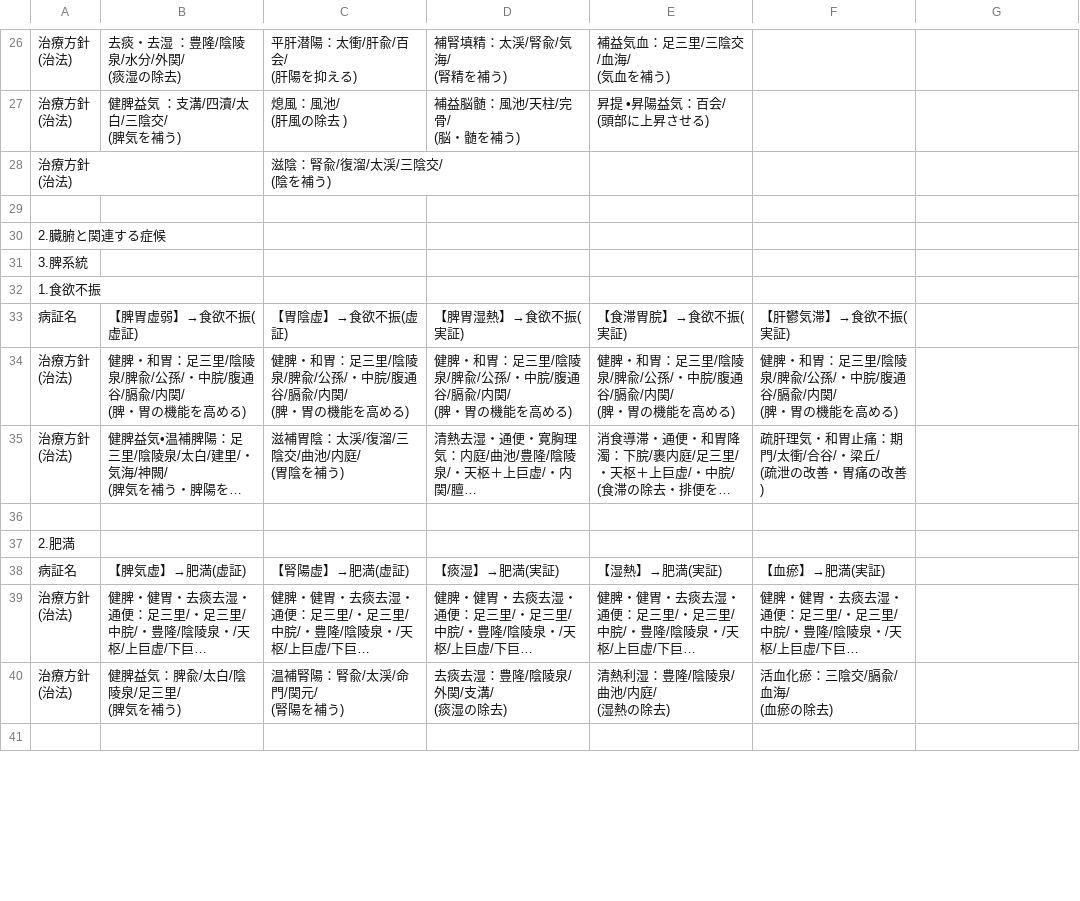
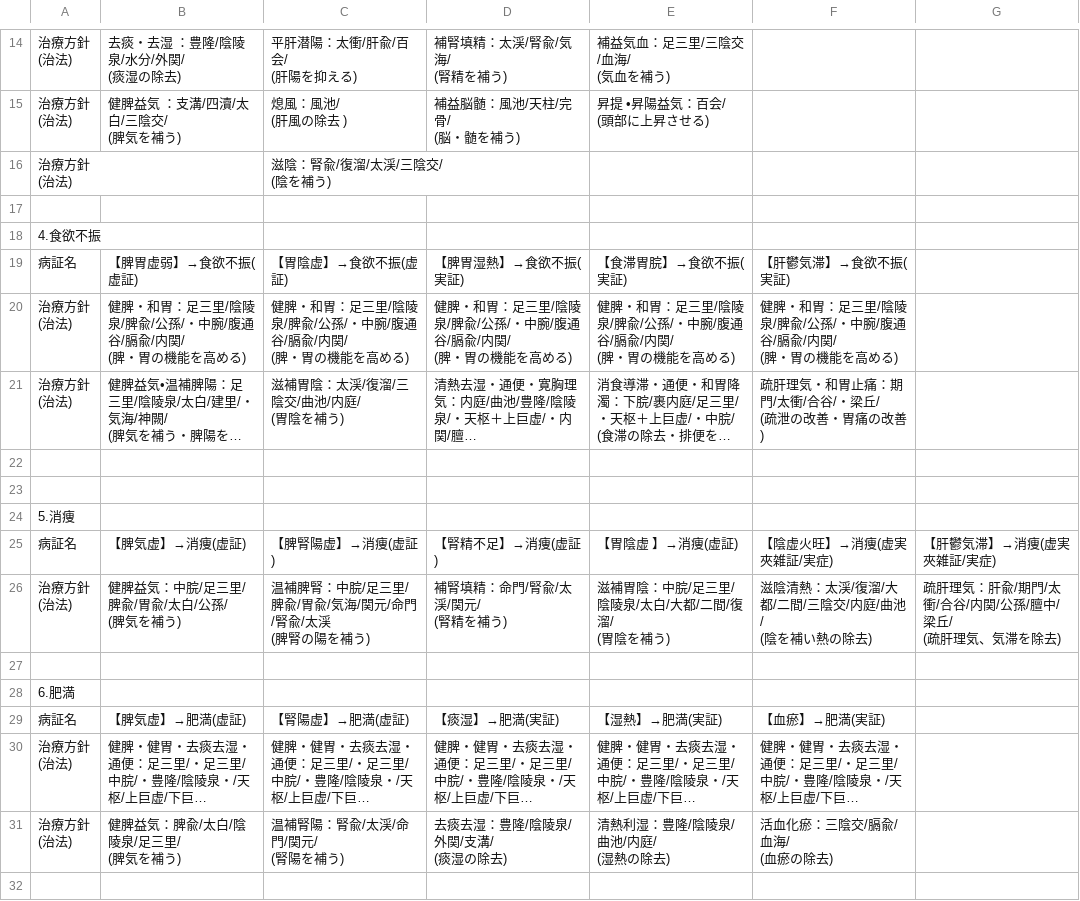
Before and after one commit to parkunggi/parkunggi-acupuncture-app-demo, a CSV file: 東洋臨床論.csv, drawn as a sheet; only a part is shown, gaps mark what is left out; long unchanged cells end in …; removed rows and columns are numbered as before the commit, all else as after; the diff covers the shown part only; the diff names each change by its address in the sheet, - before the commit and + after, or states it on an @@ line.

Commit message:
Update 東洋臨床論.csv

```diff
--- a/東洋臨床論.csv
+++ b/東洋臨床論.csv
-A18: 2.臓腑と関連する症候
+A18: 4.食欲不振
-row 31: 3.脾系統
-row 32: 1.食欲不振
-B20: …孫/・中脘/腹通谷…
+B20: …孫/・中腕/腹通谷…
-C20: …孫/・中脘/腹通谷…
+C20: …孫/・中腕/腹通谷…
-D20: …孫/・中脘/腹通谷…
+D20: …孫/・中腕/腹通谷…
-E20: …孫/・中脘/腹通谷…
+E20: …孫/・中腕/腹通谷…
-F20: …孫/・中脘/腹通谷…
+F20: …孫/・中腕/腹通谷…
+row 23: (empty)
-A24: 2.肥満
+A24: 5.消痩
+row 25: 病証名 | 【脾気虚】→消痩(虚証) | 【脾腎陽虚】→消痩(虚証) | 【腎精不足】→消痩(虚証) | 【胃陰虚 】→消痩(虚証) | 【陰虚火旺】→消痩(虚実夾雑証/実症) | 【肝鬱気滞】→消痩(虚実夾雑証/実症)
@@ row 44 moved to row 26: 治療方針 (治法) @@
+row 27: (empty)
+row 28: 6.肥満
```
Also changed, not shown: 17 removed rows and 15 edited cells elsewhere in this file.
